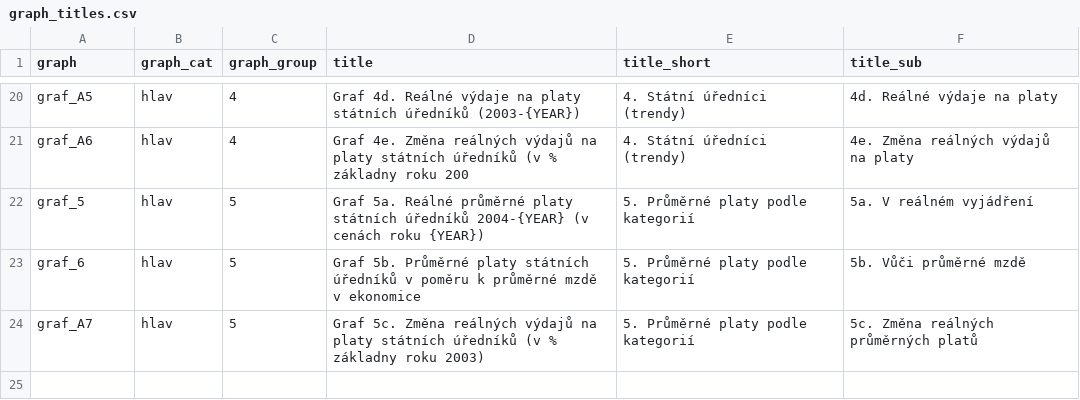
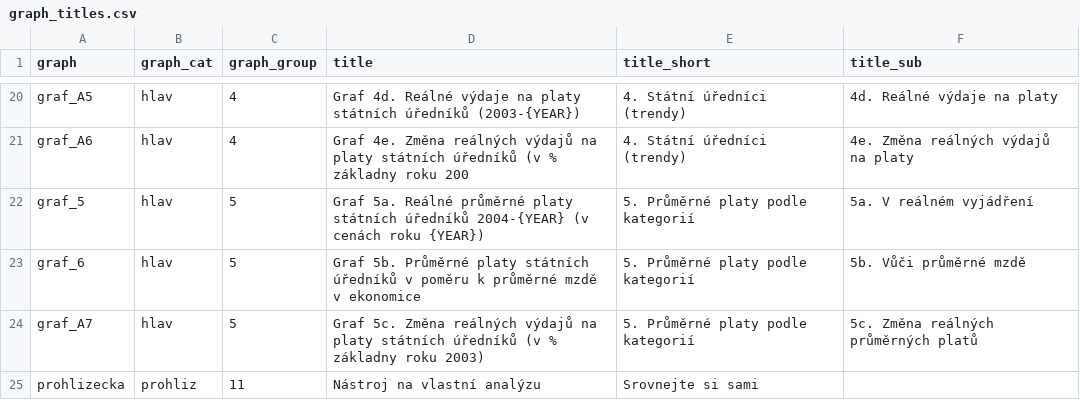
Before and after one commit to idea-cergeei/studie-urednici, a CSV file: graph_titles.csv, drawn as a sheet; only a part is shown, gaps mark what is left out; the diff names each change by its address in the sheet, - before the commit and + after, or states it on an @@ line.

```diff
--- a/graph_titles.csv
+++ b/graph_titles.csv
+row 25: prohlizecka | prohliz | 11 | Nástroj na vlastní analýzu | Srovnejte si sami
```
Also changed, not shown: annotations.csv, keywords.csv, 6 other files.
